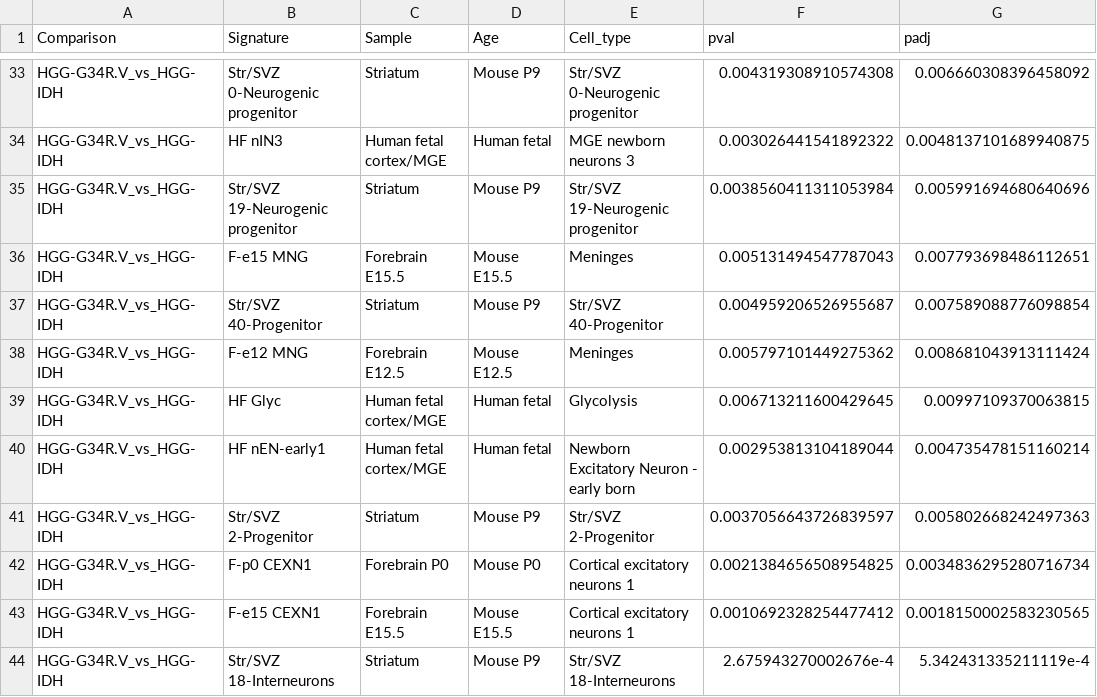
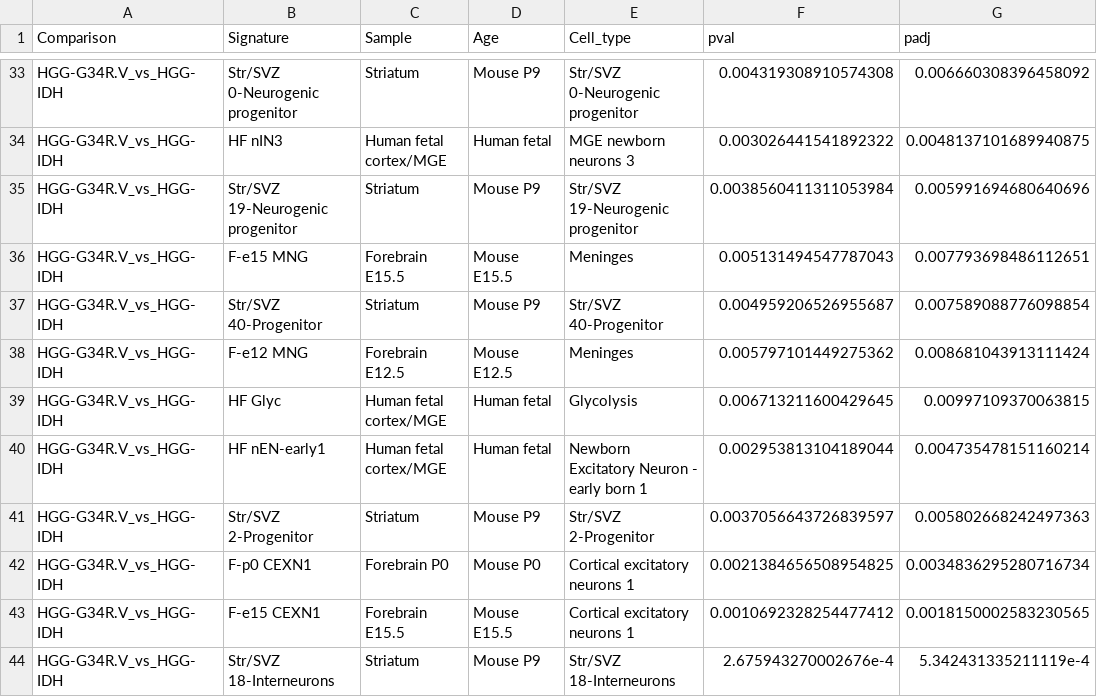
Before and after one commit to fungenomics/G34-gliomas, a TSV file: bulk_transcriptome_epigenome/output/02/fgsea_results_padj<0.01_IDH_top_le.tsv, drawn as a sheet; only a part is shown, gaps mark what is left out; the diff covers the shown part only; the diff names each change by its address in the sheet, - before the commit and + after, or states it on an @@ line.

```diff
--- a/bulk_transcriptome_epigenome/output/02/fgsea_results_padj<0.01_IDH_top_le.tsv
+++ b/bulk_transcriptome_epigenome/output/02/fgsea_results_padj<0.01_IDH_top_le.tsv
-E40 (Cell_type): Newborn Excitatory Neuron - early born
+E40 (Cell_type): Newborn Excitatory Neuron - early born 1
```
Also changed, not shown: 10 edited cells elsewhere in this file, bulk_transcriptome_epigenome/output/02/fgsea_df.tsv, bulk_transcriptome_epigenome/output/02/table_gsea.tsv, 11 other files.
